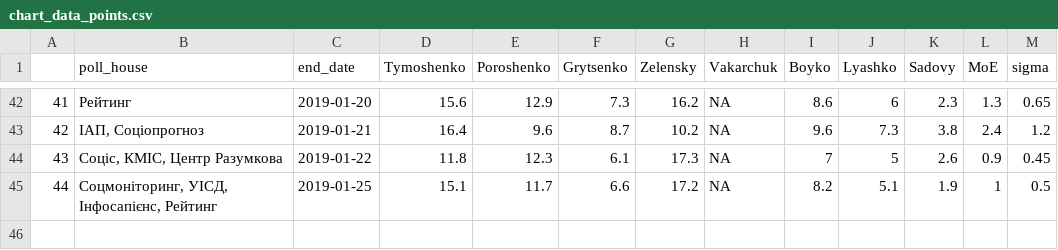
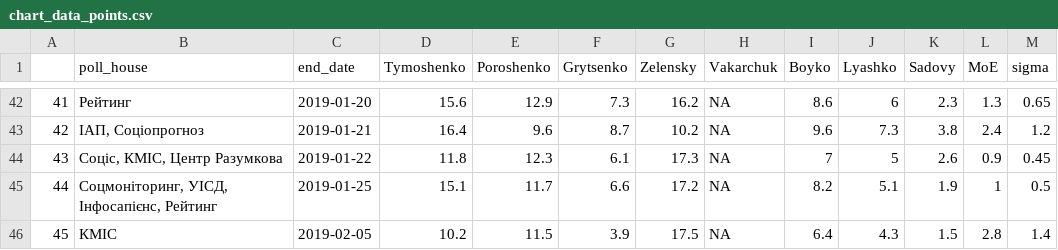
Before and after one commit to drimacus182/president_polls, a CSV file: data/chart_data_points.csv, drawn as a sheet; only a part is shown, gaps mark what is left out.

```diff
--- a/data/chart_data_points.csv
+++ b/data/chart_data_points.csv
@@ -45 +45,2 @@
 "44","Соцмоніторинг, УІСД, Інфосапієнс, Рейтинг",2019-01-25,15.1,11.7,6.6,17.2,NA,8.2,5.1,1.9,1,0.5
+"45","КМІС",2019-02-05,10.2,11.5,3.9,17.5,NA,6.4,4.3,1.5,2.8,1.4
```
Also changed, not shown: data/chart_data_lines.csv.
